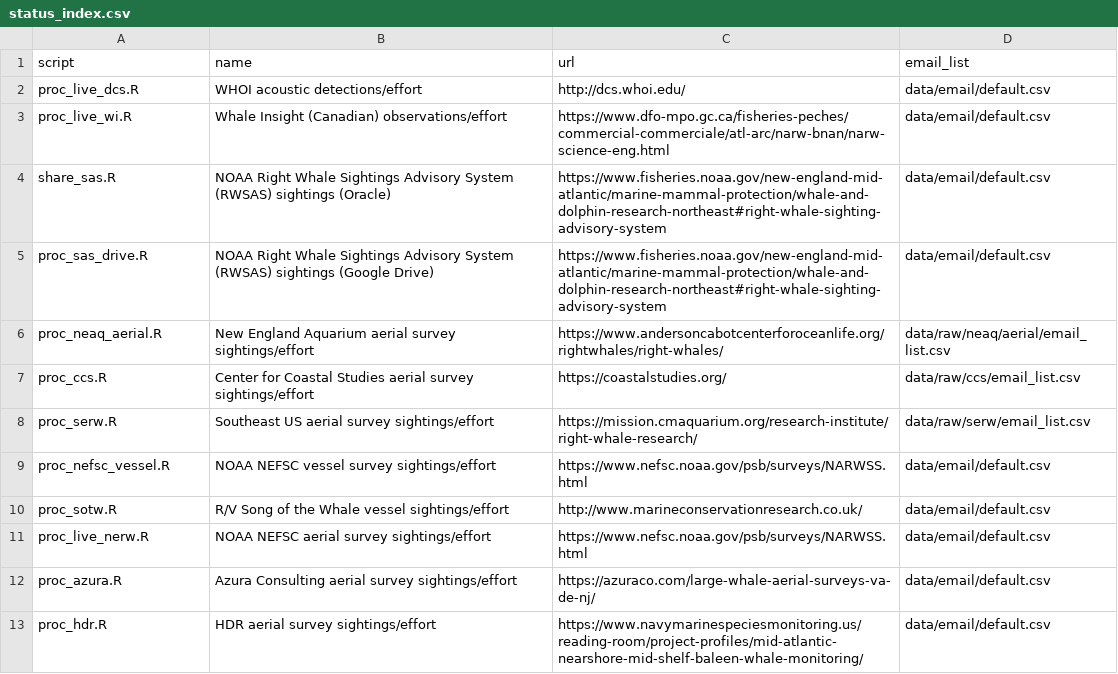
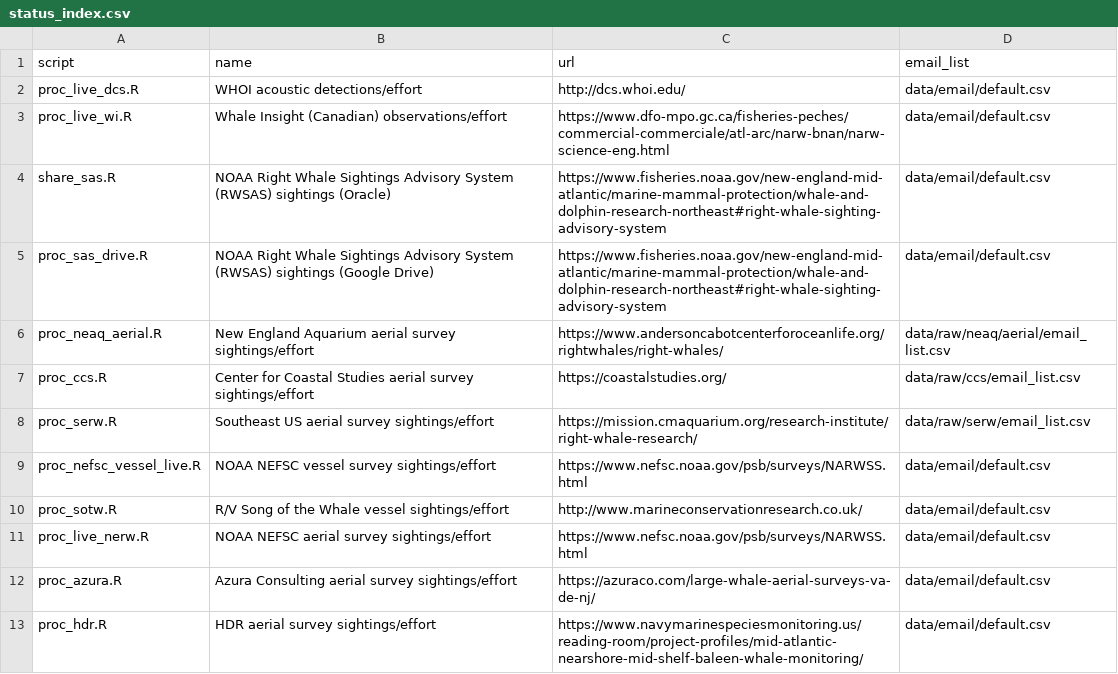
Before and after one commit to hansenjohnson/WhaleMap, a CSV file: status_index.csv, drawn as a sheet.

Commit message:
switch to live and archived nefsc vessel data processing

```diff
--- a/status_index.csv
+++ b/status_index.csv
@@ -8,3 +8,3 @@ proc_ccs.R,Center for Coastal Studies aerial survey sightings/effort,https://coa
 proc_serw.R,Southeast US aerial survey sightings/effort,https://mission.cmaquarium.org/research-institute/right-whale-research/,data/raw/serw/email_list.csv
-proc_nefsc_vessel.R,NOAA NEFSC vessel survey sightings/effort,https://www.nefsc.noaa.gov/psb/surveys/NARWSS.html,data/email/default.csv
+proc_nefsc_vessel_live.R,NOAA NEFSC vessel survey sightings/effort,https://www.nefsc.noaa.gov/psb/surveys/NARWSS.html,data/email/default.csv
 proc_sotw.R,R/V Song of the Whale vessel sightings/effort,http://www.marineconservationresearch.co.uk/,data/email/default.csv
```
Also changed, not shown: 4 other files.
